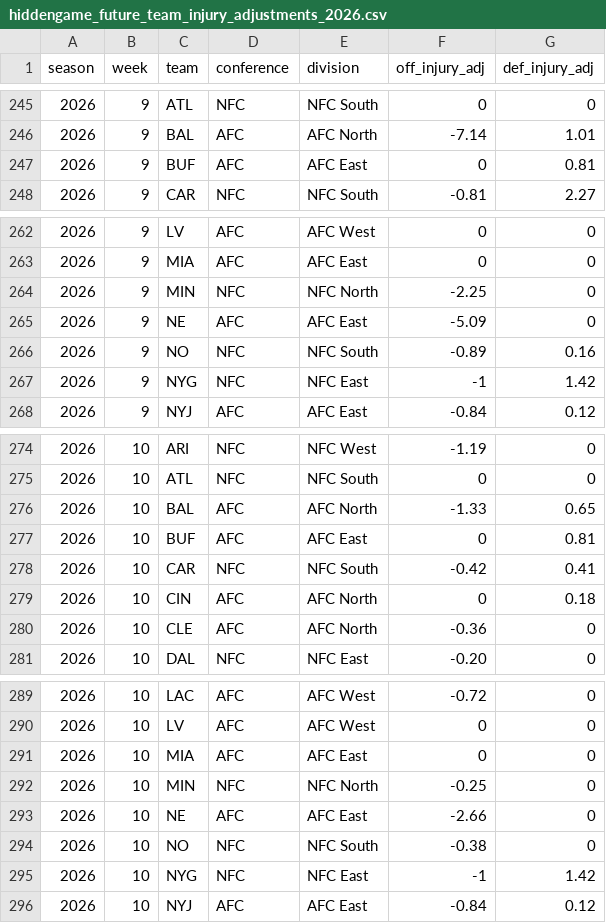
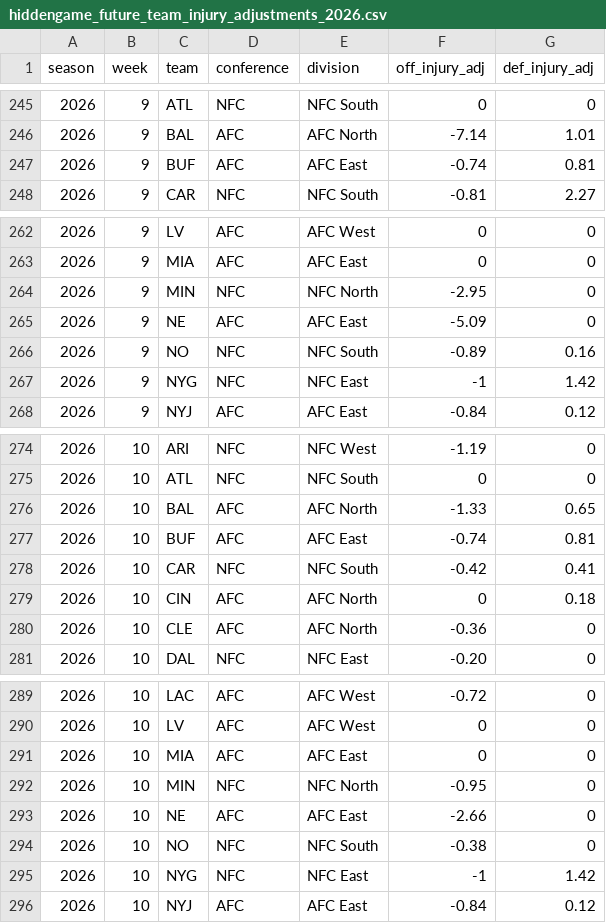
Before and after one commit to rogerroot01/NFL-projections, a CSV file: data/hiddengame_future_team_injury_adjustments_2026.csv, drawn as a sheet; only a part is shown, gaps mark what is left out.

```diff
--- a/data/hiddengame_future_team_injury_adjustments_2026.csv
+++ b/data/hiddengame_future_team_injury_adjustments_2026.csv
@@ -246,3 +246,3 @@ season,week,team,conference,division,off_injury_adj,def_injury_adj
 2026,9,BAL,AFC,AFC North,-7.14,1.01
-2026,9,BUF,AFC,AFC East,0,0.81
+2026,9,BUF,AFC,AFC East,-0.74,0.81
 2026,9,CAR,NFC,NFC South,-0.81,2.27
@@ -263,3 +263,3 @@ season,week,team,conference,division,off_injury_adj,def_injury_adj
 2026,9,MIA,AFC,AFC East,0,0
-2026,9,MIN,NFC,NFC North,-2.25,0
+2026,9,MIN,NFC,NFC North,-2.95,0
 2026,9,NE,AFC,AFC East,-5.09,0
@@ -276,3 +276,3 @@ season,week,team,conference,division,off_injury_adj,def_injury_adj
 2026,10,BAL,AFC,AFC North,-1.33,0.65
-2026,10,BUF,AFC,AFC East,0,0.81
+2026,10,BUF,AFC,AFC East,-0.74,0.81
 2026,10,CAR,NFC,NFC South,-0.42,0.41
@@ -291,3 +291,3 @@ season,week,team,conference,division,off_injury_adj,def_injury_adj
 2026,10,MIA,AFC,AFC East,0,0
-2026,10,MIN,NFC,NFC North,-0.25,0
+2026,10,MIN,NFC,NFC North,-0.95,0
 2026,10,NE,AFC,AFC East,-2.66,0
```
Also changed, not shown: data/forecast_team_off_def_injuries_2026.csv, data/hiddengame_injury_adjustments.csv, 1 other file.
